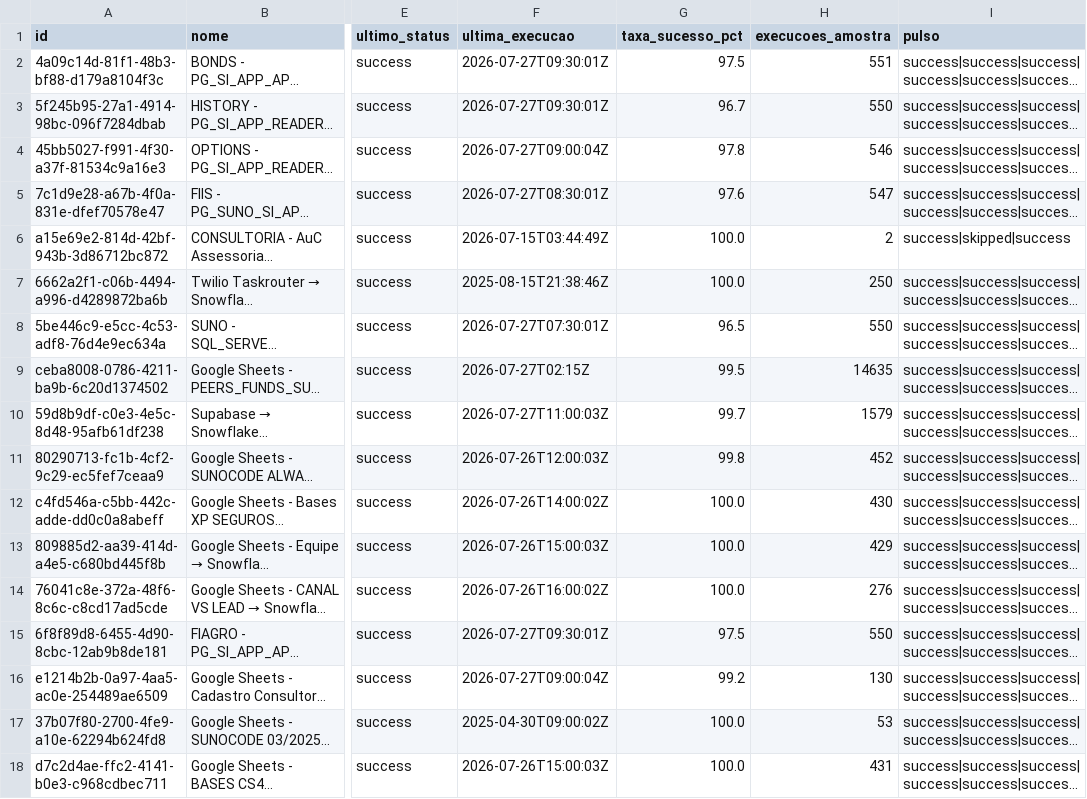
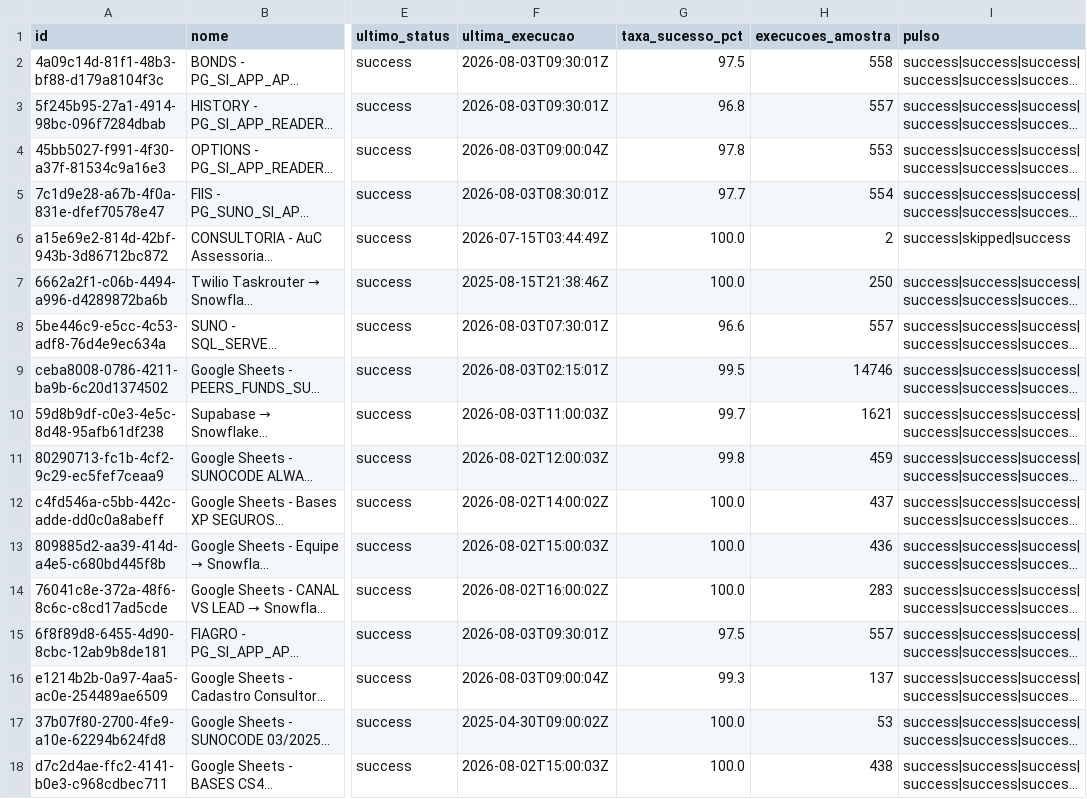
Before and after one commit to ThalesYoshikawaSuno/SunoObservabilidade, a CSV file: data/airbyte.csv, drawn as a sheet; only a part is shown, gaps mark what is left out; long unchanged cells end in …; the diff covers the shown part only; the diff names each change by its address in the sheet, - before the commit and + after, or states it on an @@ line.

```diff
--- a/data/airbyte.csv
+++ b/data/airbyte.csv
-F2:F3 (ultima_execucao): 2026-07-27T09:30:01Z
+F2:F3 (ultima_execucao): 2026-08-03T09:30:01Z
-H2 (execucoes_amostra): 551
+H2 (execucoes_amostra): 558
-G3 (taxa_sucesso_pct): 96.7
+G3 (taxa_sucesso_pct): 96.8
-H3 (execucoes_amostra): 550
+H3 (execucoes_amostra): 557
-F4 (ultima_execucao): 2026-07-27T09:00:04Z
+F4 (ultima_execucao): 2026-08-03T09:00:04Z
-H4 (execucoes_amostra): 546
+H4 (execucoes_amostra): 553
-F5 (ultima_execucao): 2026-07-27T08:30:01Z
+F5 (ultima_execucao): 2026-08-03T08:30:01Z
-G5 (taxa_sucesso_pct): 97.6
+G5 (taxa_sucesso_pct): 97.7
-H5 (execucoes_amostra): 547
+H5 (execucoes_amostra): 554
-F8 (ultima_execucao): 2026-07-27T07:30:01Z
+F8 (ultima_execucao): 2026-08-03T07:30:01Z
-G8 (taxa_sucesso_pct): 96.5
+G8 (taxa_sucesso_pct): 96.6
-H8 (execucoes_amostra): 550
+H8 (execucoes_amostra): 557
-F9 (ultima_execucao): 2026-07-27T02:15Z
+F9 (ultima_execucao): 2026-08-03T02:15:01Z
-H9 (execucoes_amostra): 14635
+H9 (execucoes_amostra): 14746
-F10 (ultima_execucao): 2026-07-27T11:00:03Z
+F10 (ultima_execucao): 2026-08-03T11:00:03Z
-H10 (execucoes_amostra): 1579
+H10 (execucoes_amostra): 1621
-F11 (ultima_execucao): 2026-07-26T12:00:03Z
+F11 (ultima_execucao): 2026-08-02T12:00:03Z
-H11 (execucoes_amostra): 452
+H11 (execucoes_amostra): 459
-F12 (ultima_execucao): 2026-07-26T14:00:02Z
+F12 (ultima_execucao): 2026-08-02T14:00:02Z
-H12 (execucoes_amostra): 430
+H12 (execucoes_amostra): 437
-F13 (ultima_execucao): 2026-07-26T15:00:03Z
+F13 (ultima_execucao): 2026-08-02T15:00:03Z
-H13 (execucoes_amostra): 429
+H13 (execucoes_amostra): 436
-F14 (ultima_execucao): 2026-07-26T16:00:02Z
+F14 (ultima_execucao): 2026-08-02T16:00:02Z
-H14 (execucoes_amostra): 276
+H14 (execucoes_amostra): 283
-F15 (ultima_execucao): 2026-07-27T09:30:01Z
+F15 (ultima_execucao): 2026-08-03T09:30:01Z
-H15 (execucoes_amostra): 550
+H15 (execucoes_amostra): 557
-F16 (ultima_execucao): 2026-07-27T09:00:04Z
+F16 (ultima_execucao): 2026-08-03T09:00:04Z
-G16 (taxa_sucesso_pct): 99.2
+G16 (taxa_sucesso_pct): 99.3
-H16 (execucoes_amostra): 130
+H16 (execucoes_amostra): 137
-F18 (ultima_execucao): 2026-07-26T15:00:03Z
+F18 (ultima_execucao): 2026-08-02T15:00:03Z
-H18 (execucoes_amostra): 431
+H18 (execucoes_amostra): 438
```
Also changed, not shown: 127 edited cells elsewhere in this file, data/airflow.csv, data/snowflake_dq.csv, 2 other files.
